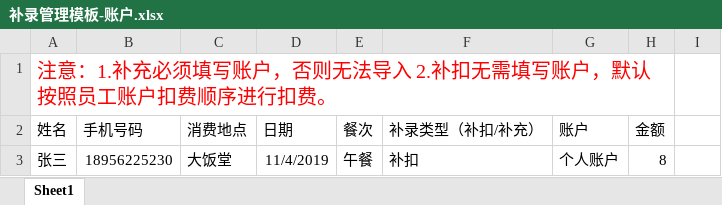
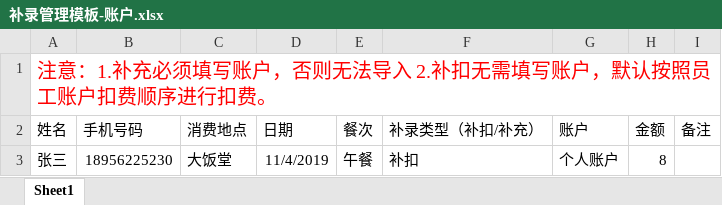
Before and after one commit to zhumingliang/canteen, an Excel workbook: public/static/excel/template/补录管理模板-账户.xlsx, sheet Sheet1, drawn as a sheet; values as stored, in another font and other column widths than the file's, no borders; the diff names each change by its address in the sheet, - before the commit and + after, or states it on an @@ line.

```diff
--- a/public/static/excel/template/补录管理模板-账户.xlsx (sheet Sheet1)
+++ b/public/static/excel/template/补录管理模板-账户.xlsx (sheet Sheet1)
-A1:H1 merged
+A1:I1 merged
-I2: (empty)
+I2: 备注
```
Also changed, not shown: public/static/excel/template/补录管理模板.xlsx, 1 other file.
